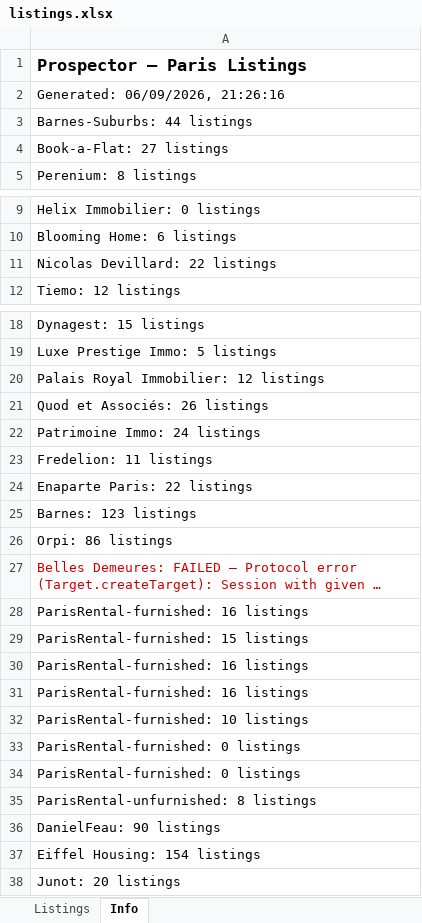
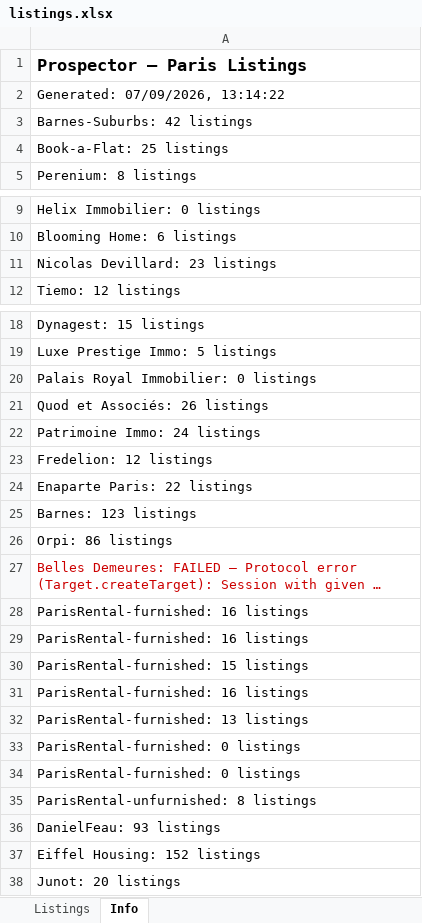
Before and after one commit to YFIP/House-Search-Agent, an Excel workbook: listings.xlsx, sheet Info, drawn as a sheet; only a part is shown, gaps mark what is left out; long unchanged cells end in …; values as stored, in another font and other column widths than the file's, no borders; removed rows and columns are numbered as before the commit, all else as after; the diff names each change by its address in the sheet, - before the commit and + after, or states it on an @@ line.

```diff
--- a/listings.xlsx (sheet Info)
+++ b/listings.xlsx (sheet Info)
-A2: Generated: 06/09/2026, 21:26:16
+A2: Generated: 07/09/2026, 13:14:22
-A3: Barnes-Suburbs: 44 listings
+A3: Barnes-Suburbs: 42 listings
-A4: Book-a-Flat: 27 listings
+A4: Book-a-Flat: 25 listings
-A11: Nicolas Devillard: 22 listings
+A11: Nicolas Devillard: 23 listings
-A20: Palais Royal Immobilier: 12 listings
+A20: Palais Royal Immobilier: 0 listings
-A23: Fredelion: 11 listings
+A23: Fredelion: 12 listings
+row 29: ParisRental-furnished: 16 listings
-A32: ParisRental-furnished: 16 listings
+A32: ParisRental-furnished: 13 listings
-row 32: ParisRental-furnished: 10 listings
-A36: DanielFeau: 90 listings
+A36: DanielFeau: 93 listings
-A37: Eiffel Housing: 154 listings
+A37: Eiffel Housing: 152 listings
```
Also changed, not shown: sheet Listings, listings-sale.xlsx, 1 other file.
